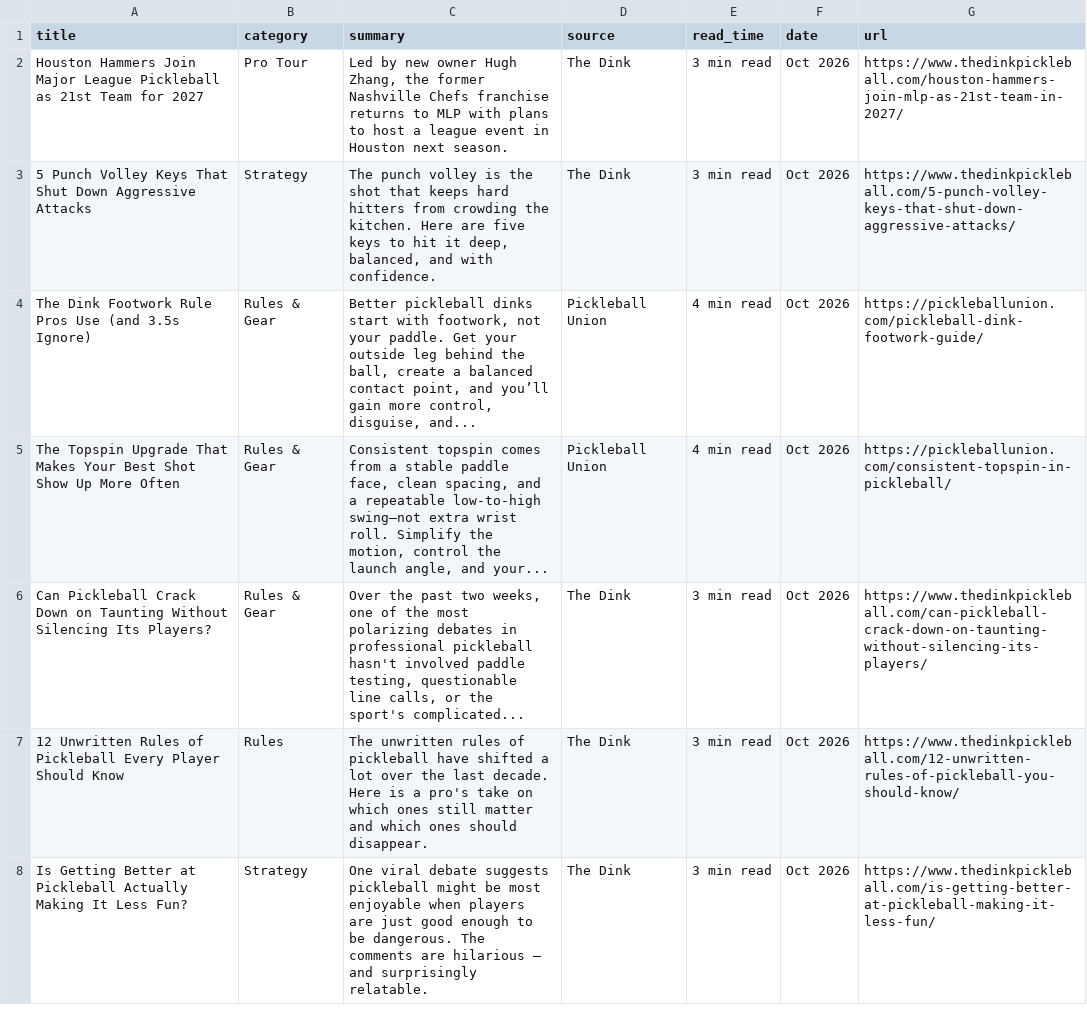
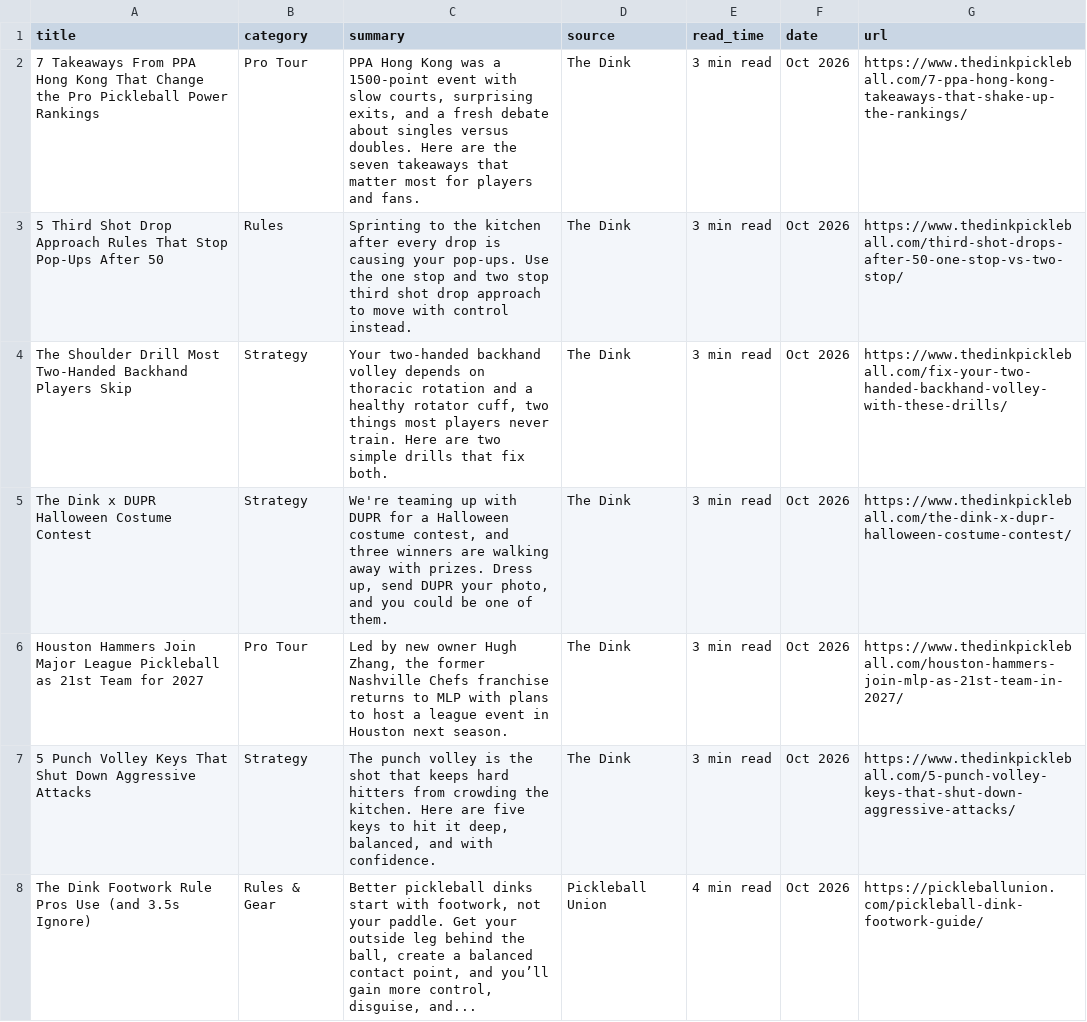
Before and after one commit to andrewrelic/pickleball-finder, a CSV file: trainer/newletters.csv, drawn as a sheet; removed rows and columns are numbered as before the commit, all else as after; the diff names each change by its address in the sheet, - before the commit and + after, or states it on an @@ line.

```diff
--- a/trainer/newletters.csv
+++ b/trainer/newletters.csv
+row 2: 7 Takeaways From PPA Hong Kong That Change the Pro Pickleball Power Rankings | Pro Tour | PPA Hong Kong was a 1500-point event with slow courts, surprising exits, and a fresh debate about singles versus doubles. Here are the seven takeaways that matter most for players and fans. | The Dink | 3 min read | Oct 2026 | https://www.thedinkpickleball.com/7-ppa-hong-kong-takeaways-that-shake-up-the-rankings/
+row 3: 5 Third Shot Drop Approach Rules That Stop Pop-Ups After 50 | Rules | Sprinting to the kitchen after every drop is causing your pop-ups. Use the one stop and two stop third shot drop approach to move with control instead. | The Dink | 3 min read | Oct 2026 | https://www.thedinkpickleball.com/third-shot-drops-after-50-one-stop-vs-two-stop/
+row 4: The Shoulder Drill Most Two-Handed Backhand Players Skip | Strategy | Your two-handed backhand volley depends on thoracic rotation and a healthy rotator cuff, two things most players never train. Here are two simple drills that fix both. | The Dink | 3 min read | Oct 2026 | https://www.thedinkpickleball.com/fix-your-two-handed-backhand-volley-with-these-drills/
+row 5: The Dink x DUPR Halloween Costume Contest | Strategy | We're teaming up with DUPR for a Halloween costume contest, and three winners are walking away with prizes. Dress up, send DUPR your photo, and you could be one of them. | The Dink | 3 min read | Oct 2026 | https://www.thedinkpickleball.com/the-dink-x-dupr-halloween-costume-contest/
-row 5: The Topspin Upgrade That Makes Your Best Shot Show Up More Often | Rules & Gear | Consistent topspin comes from a stable paddle face, clean spacing, and a repeatable low-to-high swing—not extra wrist roll. Simplify the motion, control the launch angle, and your... | Pickleball Union | 4 min read | Oct 2026 | https://pickleballunion.com/consistent-topspin-in-pickleball/
-row 6: Can Pickleball Crack Down on Taunting Without Silencing Its Players? | Rules & Gear | Over the past two weeks, one of the most polarizing debates in professional pickleball hasn't involved paddle testing, questionable line calls, or the sport's complicated... | The Dink | 3 min read | Oct 2026 | https://www.thedinkpickleball.com/can-pickleball-crack-down-on-taunting-without-silencing-its-players/
-row 7: 12 Unwritten Rules of Pickleball Every Player Should Know | Rules | The unwritten rules of pickleball have shifted a lot over the last decade. Here is a pro's take on which ones still matter and which ones should disappear. | The Dink | 3 min read | Oct 2026 | https://www.thedinkpickleball.com/12-unwritten-rules-of-pickleball-you-should-know/
-row 8: Is Getting Better at Pickleball Actually Making It Less Fun? | Strategy | One viral debate suggests pickleball might be most enjoyable when players are just good enough to be dangerous. The comments are hilarious — and surprisingly relatable. | The Dink | 3 min read | Oct 2026 | https://www.thedinkpickleball.com/is-getting-better-at-pickleball-making-it-less-fun/
```
